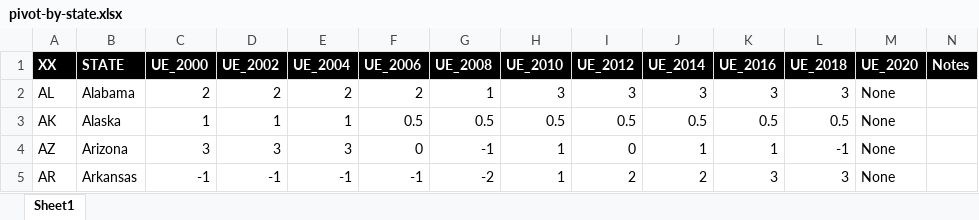
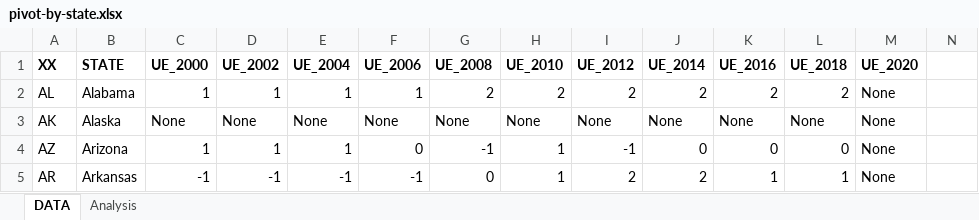
Before and after one commit to alecramsay/ushouse, an Excel workbook: data/analysis/pivot-by-state.xlsx, sheet DATA, drawn as a sheet; only a part is shown; values as stored, in another font and other column widths than the file's, no borders; the diff covers the shown part only; the diff names each change by its address in the sheet, - before the commit and + after, or states it on an @@ line.

```diff
--- a/data/analysis/pivot-by-state.xlsx (sheet DATA)
+++ b/data/analysis/pivot-by-state.xlsx (sheet DATA)
-sheet tab: Sheet1
+sheet tab: DATA
+sheet tab: Analysis
-A1:N1 fill: #000000
+A1:N1 fill: none
-A1:M1 text colour: #FFFFFF
+A1:M1 text colour: black
-N1: Notes
+N1: (empty)
-C2 (UE_2000): 2
+C2 (UE_2000): 1
-D2 (UE_2002): 2
+D2 (UE_2002): 1
-E2 (UE_2004): 2
+E2 (UE_2004): 1
-F2 (UE_2006): 2
+F2 (UE_2006): 1
-G2 (UE_2008): 1
+G2 (UE_2008): 2
-H2 (UE_2010): 3
+H2 (UE_2010): 2
-I2 (UE_2012): 3
+I2 (UE_2012): 2
-J2 (UE_2014): 3
+J2 (UE_2014): 2
-K2 (UE_2016): 3
+K2 (UE_2016): 2
-L2 (UE_2018): 3
+L2 (UE_2018): 2
-C3 (UE_2000): 1
+C3 (UE_2000): None
-D3 (UE_2002): 1
+D3 (UE_2002): None
-E3 (UE_2004): 1
+E3 (UE_2004): None
-F3 (UE_2006): 0.5
+F3 (UE_2006): None
-G3 (UE_2008): 0.5
+G3 (UE_2008): None
-H3 (UE_2010): 0.5
+H3 (UE_2010): None
-I3 (UE_2012): 0.5
+I3 (UE_2012): None
-J3 (UE_2014): 0.5
+J3 (UE_2014): None
-K3 (UE_2016): 0.5
+K3 (UE_2016): None
-L3 (UE_2018): 0.5
+L3 (UE_2018): None
-C4 (UE_2000): 3
+C4 (UE_2000): 1
-D4 (UE_2002): 3
+D4 (UE_2002): 1
-E4 (UE_2004): 3
+E4 (UE_2004): 1
-I4 (UE_2012): 0
+I4 (UE_2012): -1
-J4 (UE_2014): 1
+J4 (UE_2014): 0
-K4 (UE_2016): 1
+K4 (UE_2016): 0
-L4 (UE_2018): -1
+L4 (UE_2018): 0
-G5 (UE_2008): -2
+G5 (UE_2008): 0
-K5 (UE_2016): 3
+K5 (UE_2016): 1
-L5 (UE_2018): 3
+L5 (UE_2018): 1
```
Also changed, not shown: 2 removed rows and 402 edited cells elsewhere in this sheet, 4 other files.
